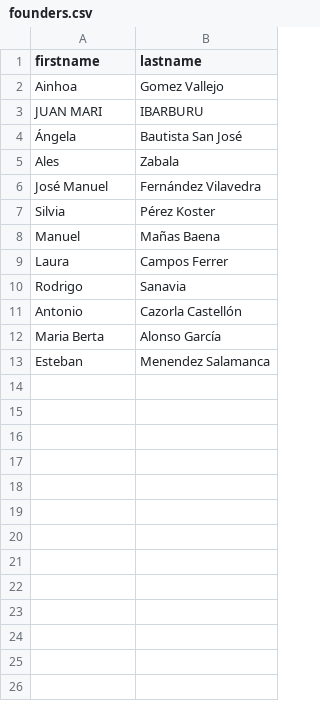
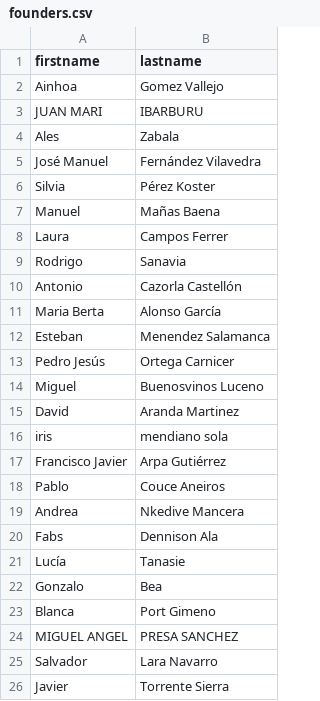
Before and after one commit to SumarIT/asamblea-founders, a CSV file: data/founders.csv, drawn as a sheet.

Commit message:
Actualización automática

```diff
--- a/data/founders.csv
+++ b/data/founders.csv
@@ -3,3 +3,2 @@
 "JUAN MARI","IBARBURU"
-"Ángela","Bautista San José"
 "Ales","Zabala"
@@ -13 +12,15 @@
 "Esteban","Menendez Salamanca"
+"Pedro Jesús","Ortega Carnicer"
+"Miguel","Buenosvinos Luceno"
+"David","Aranda Martinez"
+"iris","mendiano sola"
+"Francisco Javier","Arpa Gutiérrez"
+"Pablo","Couce Aneiros"
+"Andrea","Nkedive Mancera"
+"Fabs","Dennison Ala"
+"Lucía","Tanasie"
+"Gonzalo","Bea"
+"Blanca","Port Gimeno"
+"MIGUEL ANGEL","PRESA SANCHEZ"
+"Salvador","Lara Navarro"
+"Javier","Torrente Sierra"
```
